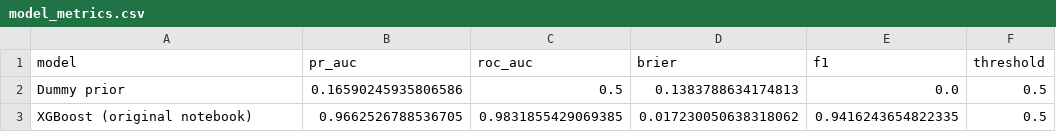
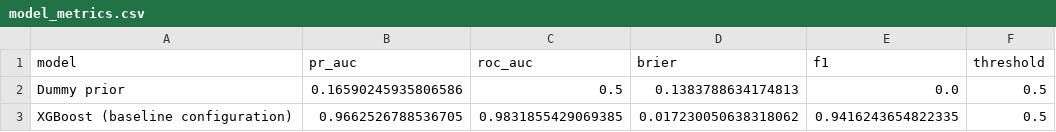
Before and after one commit to EduardoMoraga/business-classifier-benchmark, a CSV file: reports/hr/model_metrics.csv, drawn as a sheet.

Commit message:
feat: add report opening and neutral dataset labels with sources
Open the report with the hypothesis, the method and the findings, label the
cases Dataset 1 and Dataset 2 with links to their Kaggle sources, and drop
second-person wording from the report, model names and docs.

```diff
--- a/reports/hr/model_metrics.csv
+++ b/reports/hr/model_metrics.csv
@@ -2,2 +2,2 @@ model,pr_auc,roc_auc,brier,f1,threshold
 Dummy prior,0.16590245935806586,0.5,0.1383788634174813,0.0,0.5
-XGBoost (original notebook),0.9662526788536705,0.9831855429069385,0.017230050638318062,0.9416243654822335,0.5
+XGBoost (baseline configuration),0.9662526788536705,0.9831855429069385,0.017230050638318062,0.9416243654822335,0.5
```
Also changed, not shown: reports/hr/tournament.csv, 10 other files.
